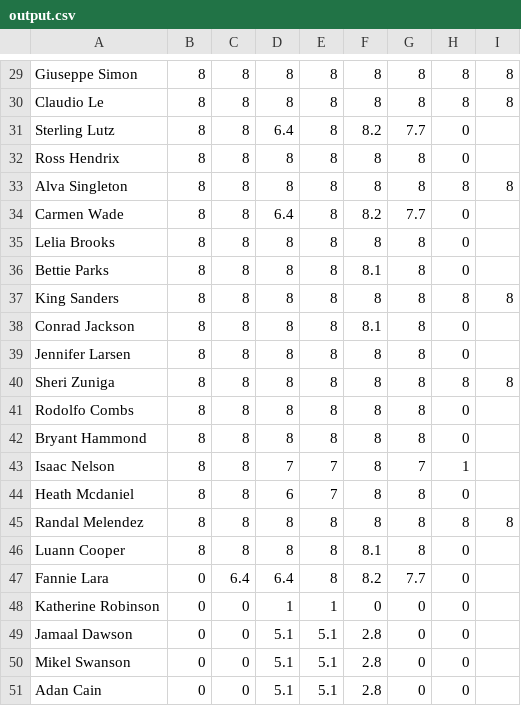
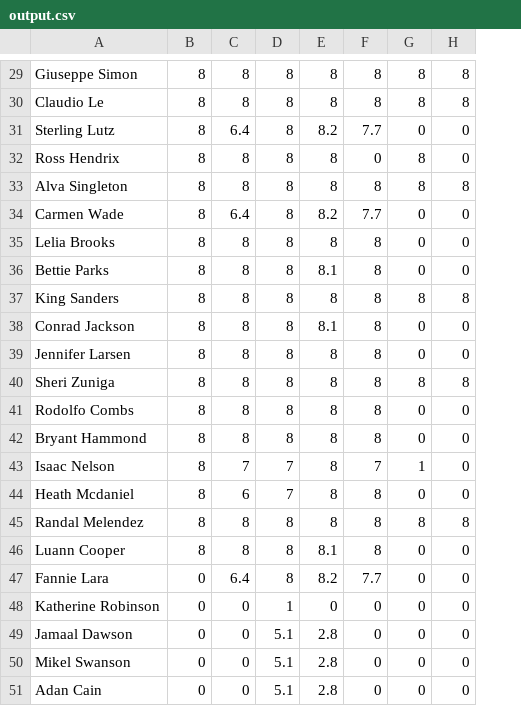
Before and after one commit to Alexandr-Kravchenko/InterLink, a CSV file: output.csv, drawn as a sheet; only a part is shown, gaps mark what is left out; removed rows and columns are numbered as before the commit, all else as after; the diff covers the shown part only; the diff names each change by its address in the sheet, - before the commit and + after, or states it on an @@ line.

```diff
--- a/output.csv
+++ b/output.csv
-column C, rows 29-51: 8 | 8 | 8 | 8 | 8 | 8 | 8 | 8 | 8 | 8 | 8 | 8 | 8 | 8 | 8 | 8 | 8 | 8 | 6.4 | 0 | 0 | 0 | 0
-H31:H32: (empty)
+H31:H32: 0
-F32: 8
+F32: 0
-G32: 0
+G32: 8
-H34:H36: (empty)
+H34:H36: 0
-H38:H39: (empty)
+H38:H39: 0
-H41:H44: (empty)
+H41:H44: 0
-H46:H51: (empty)
+H46:H51: 0
-C48: 1
+C48: 0
-C49:C51: 5.1
+C49:C51: 0
```
Also changed, not shown: 30 edited cells elsewhere in this file, 1 other file.
